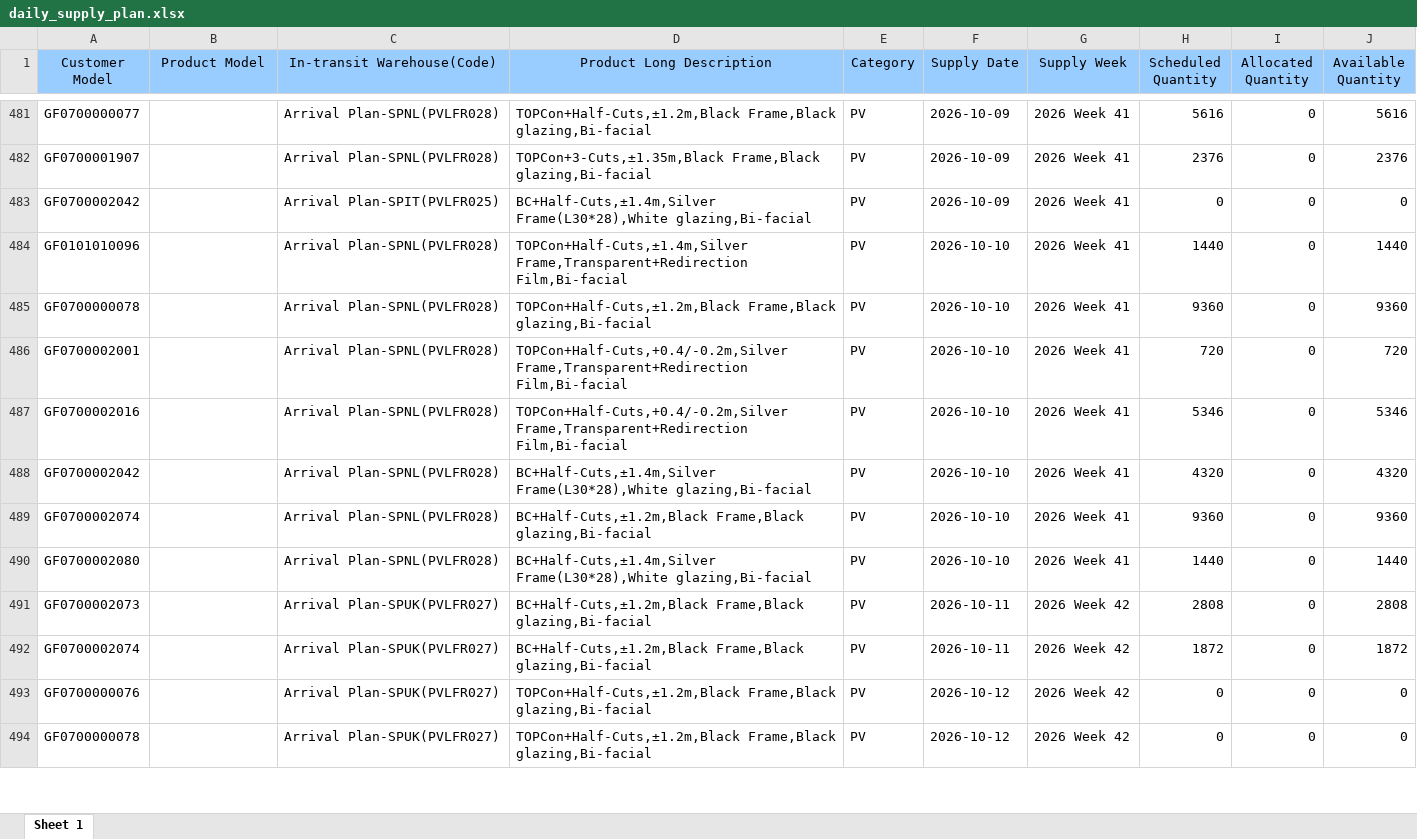
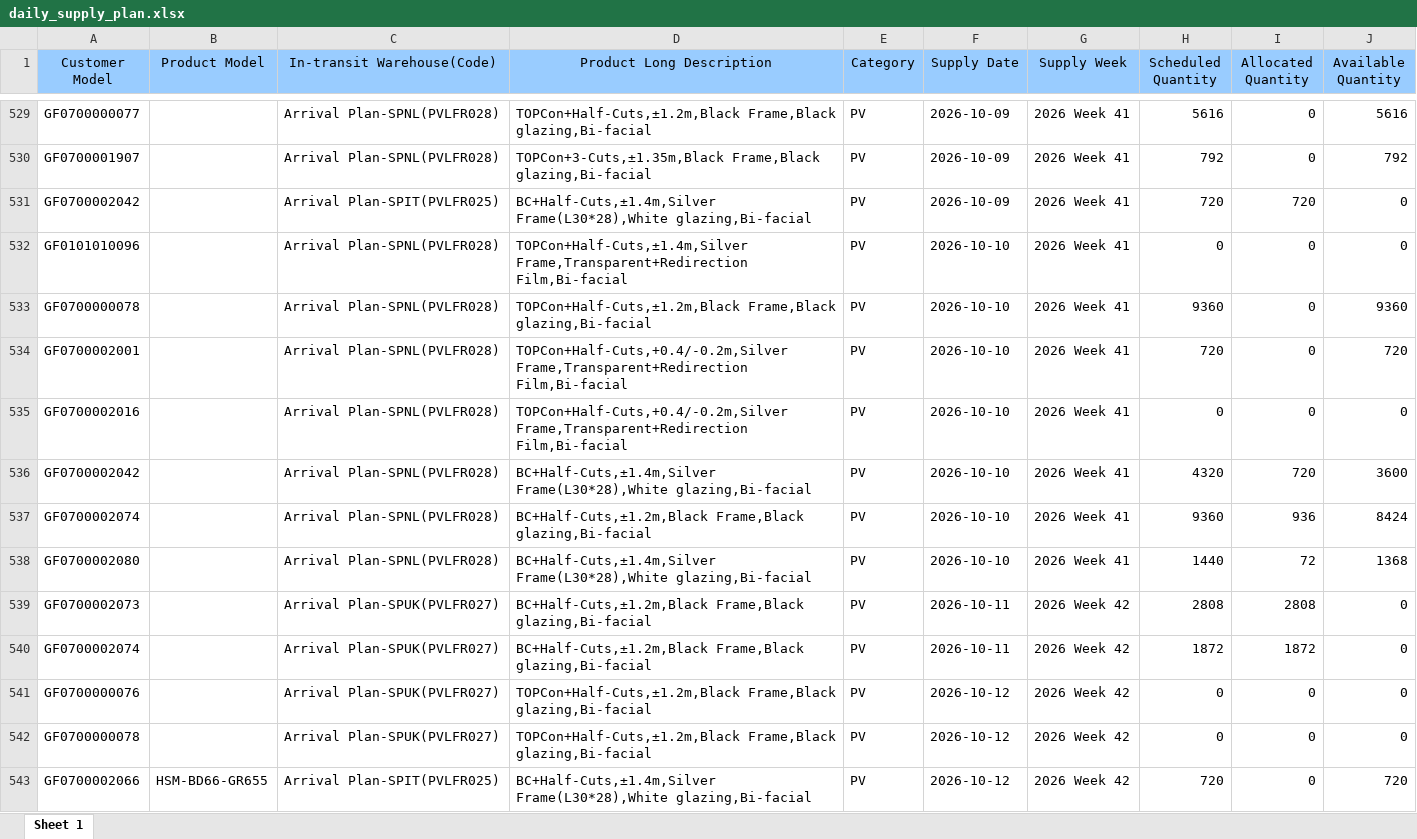
Before and after one commit to hantsuii/EUPV2026, an Excel workbook: templates/daily_supply_plan.xlsx, sheet Sheet 1, drawn as a sheet; only a part is shown, gaps mark what is left out; values as stored, in another font and other column widths than the file's, no borders; addresses are those after the commit; the diff covers the shown part only; the diff names each change by its address in the sheet, - before the commit and + after, or states it on an @@ line.

```diff
--- a/templates/daily_supply_plan.xlsx (sheet Sheet 1)
+++ b/templates/daily_supply_plan.xlsx (sheet Sheet 1)
-H530 (Scheduled Quantity): 2376
+H530 (Scheduled Quantity): 792
-J530 (Available Quantity): 2376
+J530 (Available Quantity): 792
-H531 (Scheduled Quantity): 0
+H531 (Scheduled Quantity): 720
-I531 (Allocated Quantity): 0
+I531 (Allocated Quantity): 720
-H532 (Scheduled Quantity): 1440
+H532 (Scheduled Quantity): 0
-J532 (Available Quantity): 1440
+J532 (Available Quantity): 0
-H535 (Scheduled Quantity): 5346
+H535 (Scheduled Quantity): 0
-J535 (Available Quantity): 5346
+J535 (Available Quantity): 0
-I536 (Allocated Quantity): 0
+I536 (Allocated Quantity): 720
-J536 (Available Quantity): 4320
+J536 (Available Quantity): 3600
-I537 (Allocated Quantity): 0
+I537 (Allocated Quantity): 936
-J537 (Available Quantity): 9360
+J537 (Available Quantity): 8424
-I538 (Allocated Quantity): 0
+I538 (Allocated Quantity): 72
-J538 (Available Quantity): 1440
+J538 (Available Quantity): 1368
-I539 (Allocated Quantity): 0
+I539 (Allocated Quantity): 2808
-J539 (Available Quantity): 2808
+J539 (Available Quantity): 0
-I540 (Allocated Quantity): 0
+I540 (Allocated Quantity): 1872
-J540 (Available Quantity): 1872
+J540 (Available Quantity): 0
+row 543: GF0700002066 | HSM-BD66-GR655 | Arrival Plan-SPIT(PVLFR025) | BC+Half-Cuts,±1.4m,Silver Frame(L30*28),White glazing,Bi-facial | PV | 2026-10-12 | 2026 Week 42 | 720 | 0 | 720
```
Also changed, not shown: 90 added rows, 3 removed rows, 19 moved rows and 267 edited cells elsewhere in this sheet, templates/inventory.xlsx, templates/orderfile_base.xlsx, 1 other file.
